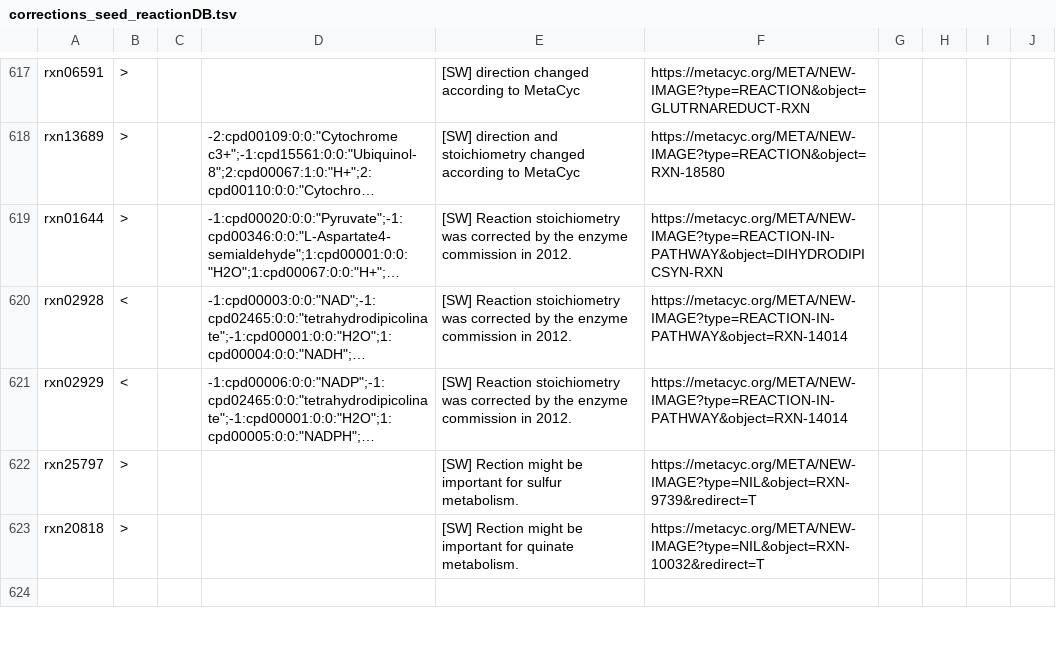
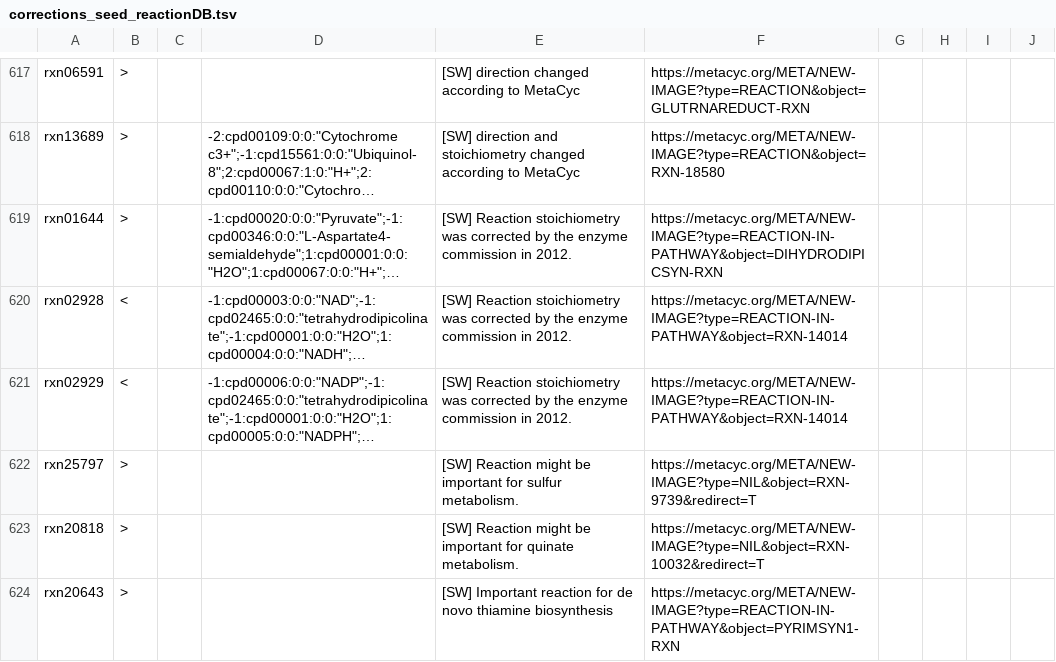
Before and after one commit to jotech/gapseq, a TSV file: dat/corrections_seed_reactionDB.tsv, drawn as a sheet; only a part is shown, gaps mark what is left out; the shorter side is filled out with more unchanged rows; long unchanged cells end in …; the diff covers the shown part only; the diff names each change by its address in the sheet, - before the commit and + after, or states it on an @@ line.

Commit message:
Corrections to reaction DB and diffusion rules
- mainly reactions in Thiamin-PP de novo synthesis were corrected
- diffusion of carbon monoxide is added to every model

```diff
--- a/dat/corrections_seed_reactionDB.tsv
+++ b/dat/corrections_seed_reactionDB.tsv
-E622: [SW] Rection might be…
+E622: [SW] Reaction might be…
-E623: [SW] Rection might be…
+E623: [SW] Reaction might be…
+row 624: rxn20643 | > |  |  | [SW] Important reaction for de novo thiamine biosynthesis | https://metacyc.org/META/NEW-IMAGE?type=REACTION-IN-PATHWAY&object=PYRIMSYN1-RXN
```
Also changed, not shown: 5 added rows elsewhere in this file, dat/diffusion_mets.tsv, dat/seed_Enzyme_Class_Reactions_Aliases_unique_edited.tsv, 2 other files.
